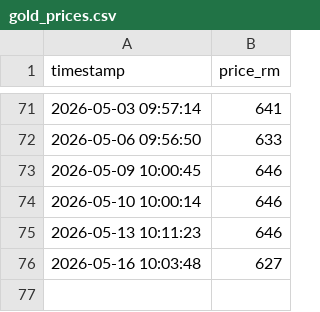
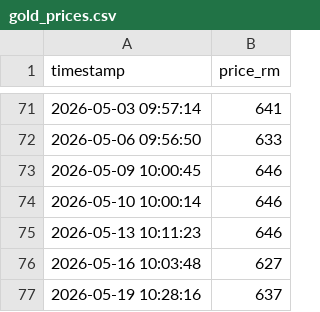
Before and after one commit to areef01/public-gold-scraper, a CSV file: PG_price_project/gold_prices.csv, drawn as a sheet; only a part is shown, gaps mark what is left out; the diff names each change by its address in the sheet, - before the commit and + after, or states it on an @@ line.

```diff
--- a/PG_price_project/gold_prices.csv
+++ b/PG_price_project/gold_prices.csv
+row 77: 2026-05-19 10:28:16 | 637
```
